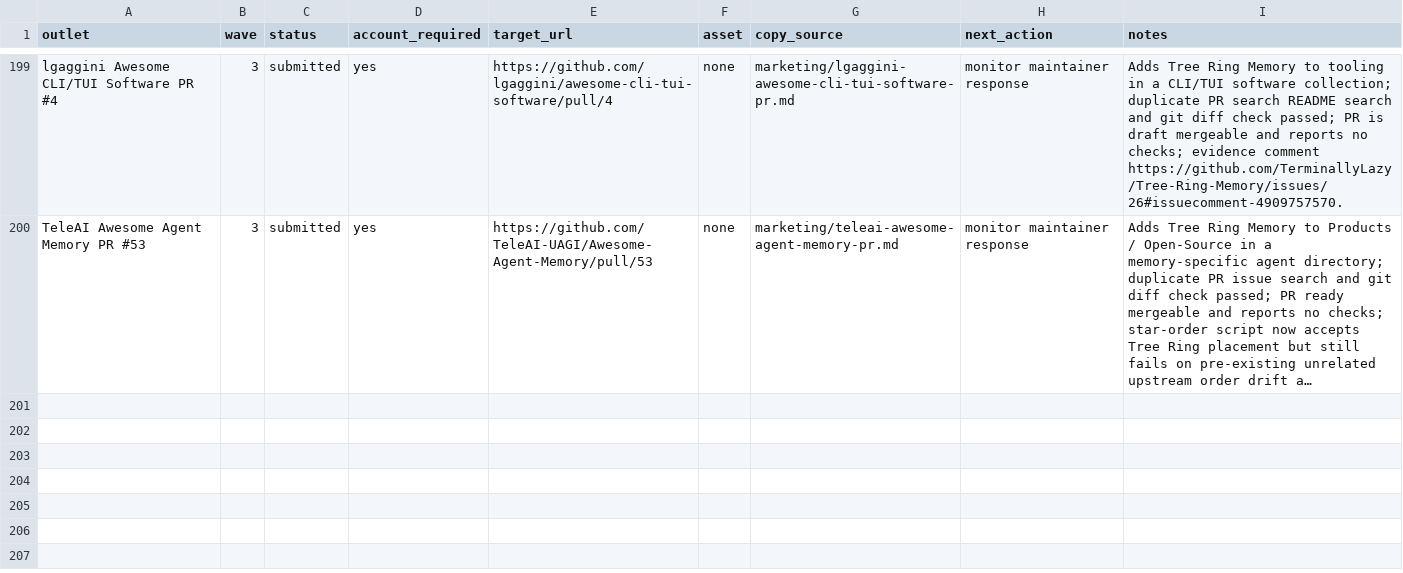
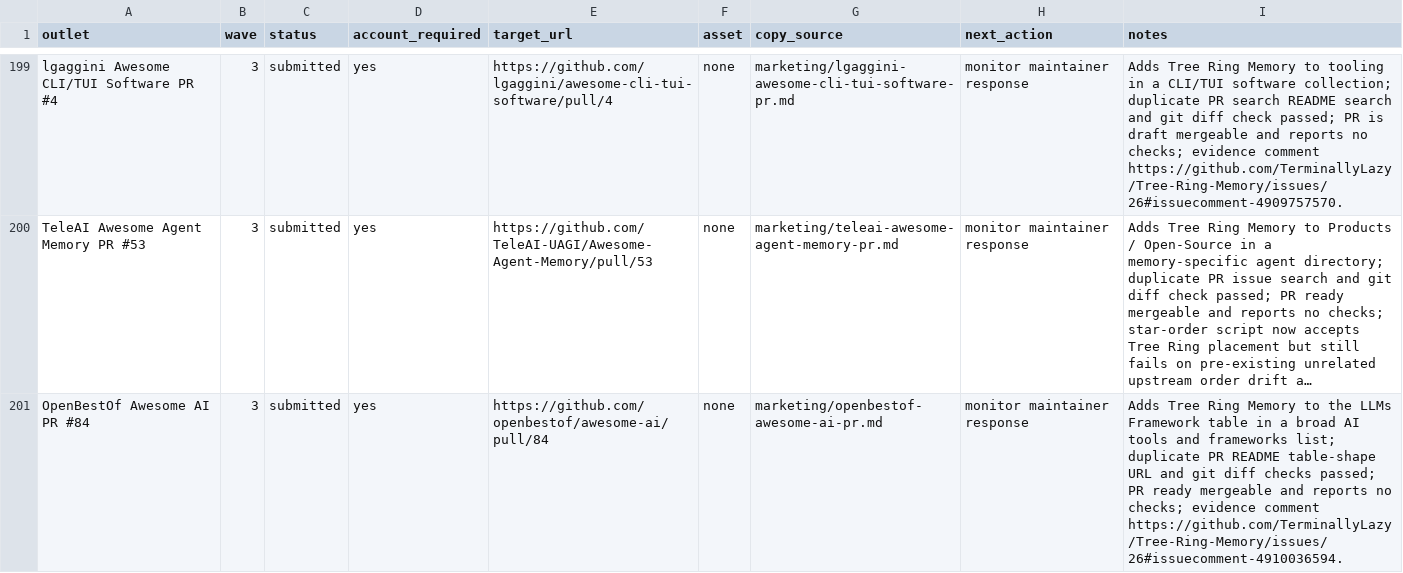
Before and after one commit to TerminallyLazy/Tree-Ring-Memory, a CSV file: marketing/outreach-crm.csv, drawn as a sheet; only a part is shown, gaps mark what is left out; long unchanged cells end in …; the diff names each change by its address in the sheet, - before the commit and + after, or states it on an @@ line.

```diff
--- a/marketing/outreach-crm.csv
+++ b/marketing/outreach-crm.csv
+row 201: OpenBestOf Awesome AI PR #84 | 3 | submitted | yes | https://github.com/openbestof/awesome-ai/pull/84 | none | marketing/openbestof-awesome-ai-pr.md | monitor maintainer response | Adds Tree Ring Memory to the LLMs Framework table in a broad AI tools and frameworks list; duplicate PR README table-shape URL and git diff checks passed; PR ready mergeable and reports no checks; evidence comment https://github.com/TerminallyLazy/Tree-Ring-Memory/issues/26#issuecomment-4910036594.
```
Also changed, not shown: marketing/submission-ledger.csv, 3 other files.
